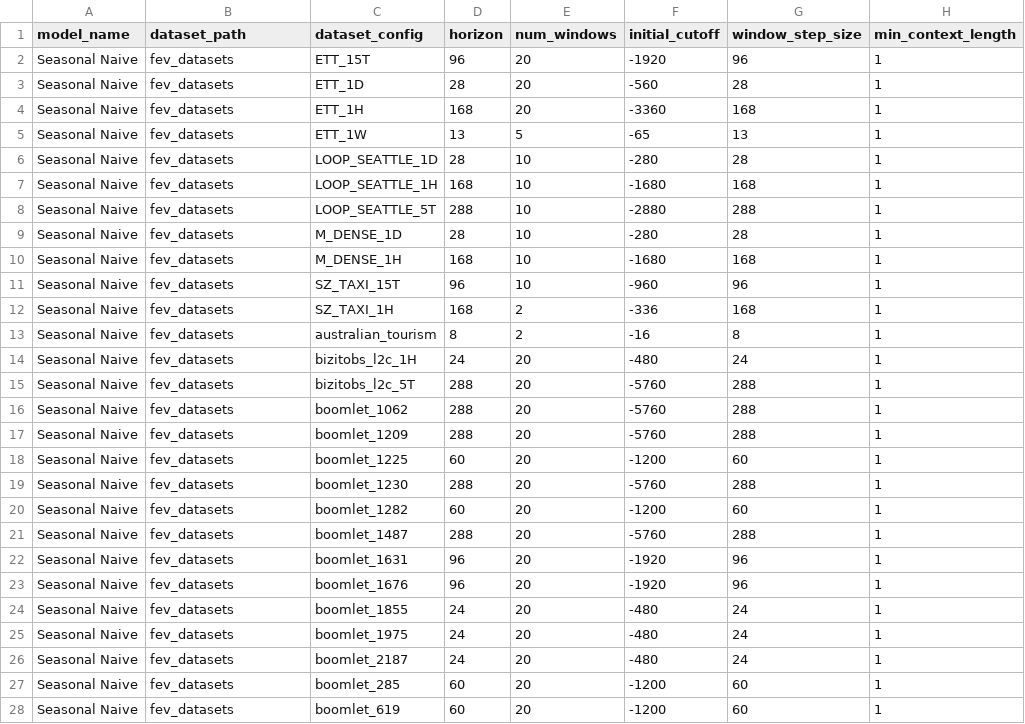
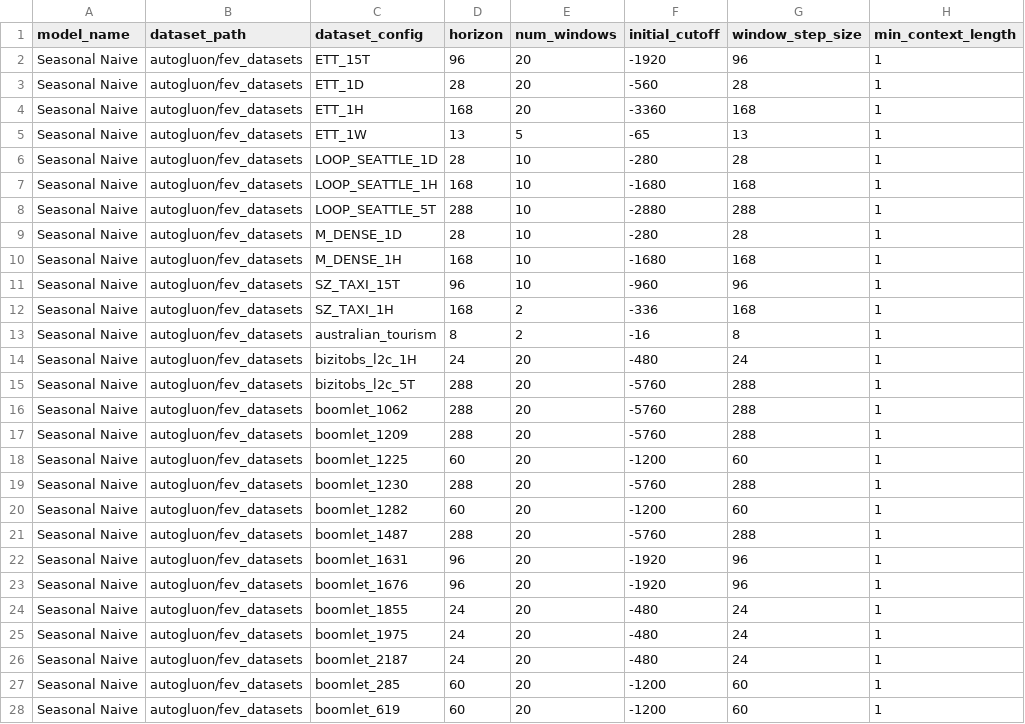
Before and after one commit to autogluon/fev, a CSV file: benchmarks/fev_bench/results/seasonal_naive.csv, drawn as a sheet; only a part is shown; the diff covers the shown part only; the diff names each change by its address in the sheet, - before the commit and + after, or states it on an @@ line.

Commit message:
Fix dataset_path in task summaries

```diff
--- a/benchmarks/fev_bench/results/seasonal_naive.csv
+++ b/benchmarks/fev_bench/results/seasonal_naive.csv
-B2:B28 (dataset_path): fev_datasets
+B2:B28 (dataset_path): autogluon/fev_datasets
```
Also changed, not shown: 73 edited cells elsewhere in this file, benchmarks/fev_bench/results/sundial-base.csv, benchmarks/fev_bench/results/tabpfn-ts.csv, 12 other files.
